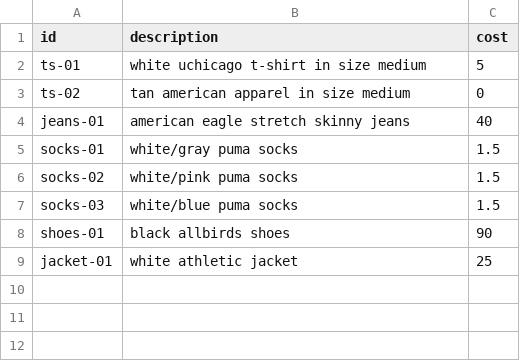
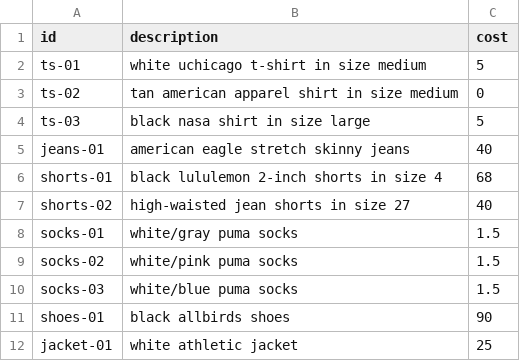
Before and after one commit to yang-taylor/cost-per-wear, a CSV file: data/clothing.csv, drawn as a sheet.

```diff
--- a/data/clothing.csv
+++ b/data/clothing.csv
@@ -2,4 +2,7 @@ id,description,cost
 ts-01,white uchicago t-shirt in size medium,5
-ts-02,tan american apparel in size medium,0
+ts-02,tan american apparel shirt in size medium,0
+ts-03,black nasa shirt in size large,5
 jeans-01,american eagle stretch skinny jeans,40
+shorts-01,black lululemon 2-inch shorts in size 4,68
+shorts-02,high-waisted jean shorts in size 27,40
 socks-01,white/gray puma socks,1.5
```
Also changed, not shown: 1 other file.
